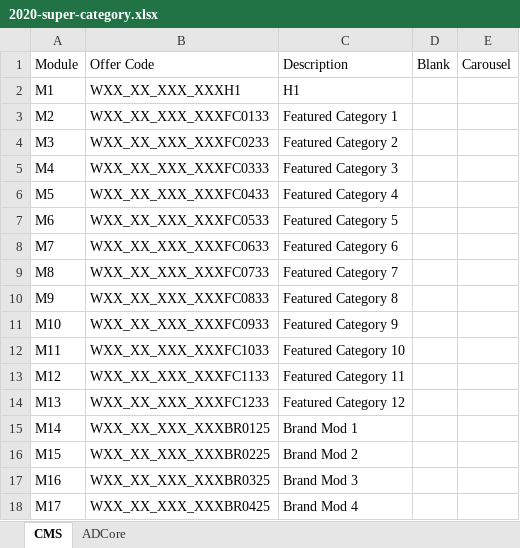
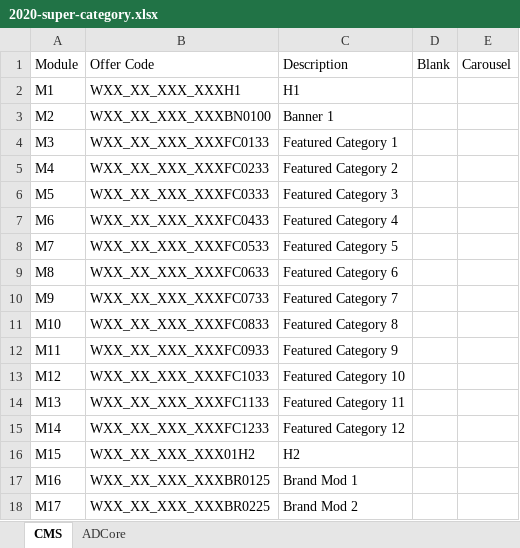
Before and after one commit to agency-quill/agency, an Excel workbook: adcore/2020/templates/2020-super-category.xlsx, sheet CMS, drawn as a sheet; only a part is shown; values as stored, in another font and other column widths than the file's, no borders; table styles not drawn; the diff covers the shown part only; the diff names each change by its address in the sheet, - before the commit and + after, or states it on an @@ line.

```diff
--- a/adcore/2020/templates/2020-super-category.xlsx (sheet CMS)
+++ b/adcore/2020/templates/2020-super-category.xlsx (sheet CMS)
-B3 (Offer Code): WXX_XX_XXX_XXXFC0133
+B3 (Offer Code): WXX_XX_XXX_XXXBN0100
-C3 (Description): Featured Category 1
+C3 (Description): Banner 1
-B4 (Offer Code): WXX_XX_XXX_XXXFC0233
+B4 (Offer Code): WXX_XX_XXX_XXXFC0133
-C4 (Description): Featured Category 2
+C4 (Description): Featured Category 1
-B5 (Offer Code): WXX_XX_XXX_XXXFC0333
+B5 (Offer Code): WXX_XX_XXX_XXXFC0233
-C5 (Description): Featured Category 3
+C5 (Description): Featured Category 2
-B6 (Offer Code): WXX_XX_XXX_XXXFC0433
+B6 (Offer Code): WXX_XX_XXX_XXXFC0333
-C6 (Description): Featured Category 4
+C6 (Description): Featured Category 3
-B7 (Offer Code): WXX_XX_XXX_XXXFC0533
+B7 (Offer Code): WXX_XX_XXX_XXXFC0433
-C7 (Description): Featured Category 5
+C7 (Description): Featured Category 4
-B8 (Offer Code): WXX_XX_XXX_XXXFC0633
+B8 (Offer Code): WXX_XX_XXX_XXXFC0533
-C8 (Description): Featured Category 6
+C8 (Description): Featured Category 5
-B9 (Offer Code): WXX_XX_XXX_XXXFC0733
+B9 (Offer Code): WXX_XX_XXX_XXXFC0633
-C9 (Description): Featured Category 7
+C9 (Description): Featured Category 6
-B10 (Offer Code): WXX_XX_XXX_XXXFC0833
+B10 (Offer Code): WXX_XX_XXX_XXXFC0733
-C10 (Description): Featured Category 8
+C10 (Description): Featured Category 7
-B11 (Offer Code): WXX_XX_XXX_XXXFC0933
+B11 (Offer Code): WXX_XX_XXX_XXXFC0833
-C11 (Description): Featured Category 9
+C11 (Description): Featured Category 8
-B12 (Offer Code): WXX_XX_XXX_XXXFC1033
+B12 (Offer Code): WXX_XX_XXX_XXXFC0933
-C12 (Description): Featured Category 10
+C12 (Description): Featured Category 9
-B13 (Offer Code): WXX_XX_XXX_XXXFC1133
+B13 (Offer Code): WXX_XX_XXX_XXXFC1033
-C13 (Description): Featured Category 11
+C13 (Description): Featured Category 10
-B14 (Offer Code): WXX_XX_XXX_XXXFC1233
+B14 (Offer Code): WXX_XX_XXX_XXXFC1133
-C14 (Description): Featured Category 12
+C14 (Description): Featured Category 11
-B15 (Offer Code): WXX_XX_XXX_XXXBR0125
+B15 (Offer Code): WXX_XX_XXX_XXXFC1233
-C15 (Description): Brand Mod 1
+C15 (Description): Featured Category 12
-B16 (Offer Code): WXX_XX_XXX_XXXBR0225
+B16 (Offer Code): WXX_XX_XXX_XXX01H2
-C16 (Description): Brand Mod 2
+C16 (Description): H2
-B17 (Offer Code): WXX_XX_XXX_XXXBR0325
+B17 (Offer Code): WXX_XX_XXX_XXXBR0125
-C17 (Description): Brand Mod 3
+C17 (Description): Brand Mod 1
-B18 (Offer Code): WXX_XX_XXX_XXXBR0425
+B18 (Offer Code): WXX_XX_XXX_XXXBR0225
-C18 (Description): Brand Mod 4
+C18 (Description): Brand Mod 2
```
Also changed, not shown: 2 added rows and 26 edited cells elsewhere in this sheet, sheet ADCore, 9 other files.
